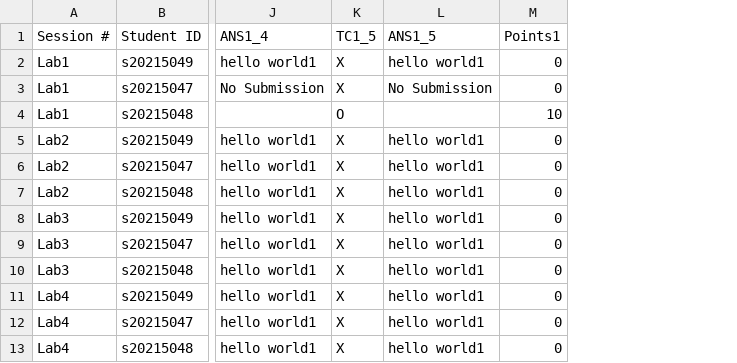
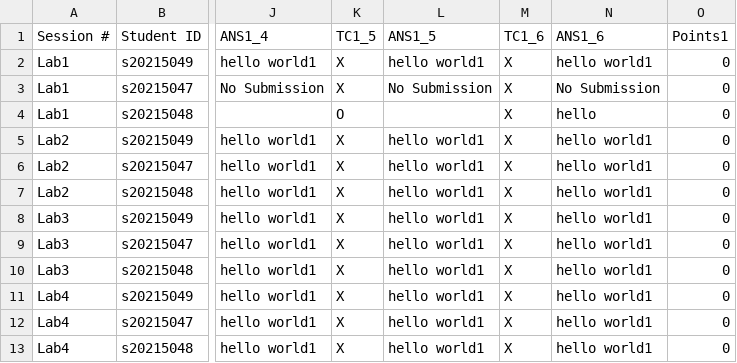
Before and after one commit to yooseungkim/OOP-TA, a CSV file: Scores/Lab1/ex1_1_score.csv, drawn as a sheet; only a part is shown, gaps mark what is left out; addresses are those after the commit; the diff names each change by its address in the sheet, - before the commit and + after, or states it on an @@ line.

```diff
--- a/Scores/Lab1/ex1_1_score.csv
+++ b/Scores/Lab1/ex1_1_score.csv
+column M (TC1_6), rows 2-13: all X
+column N (ANS1_6), rows 2-13: hello world1 | No Submission | hello | hello world1 | hello world1 | hello world1 | hello world1 | hello world1 | hello world1 | hello world1 | hello world1 | hello world1
-O4 (Points1): 10
+O4 (Points1): 0
```
Also changed, not shown: Scores/Lab1/Lab1.csv, 3 other files.
